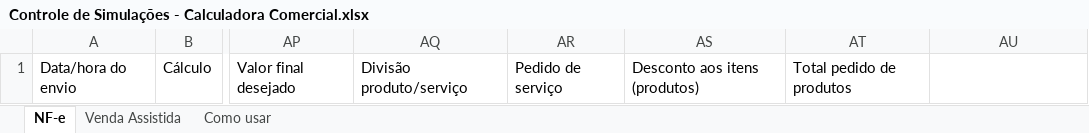
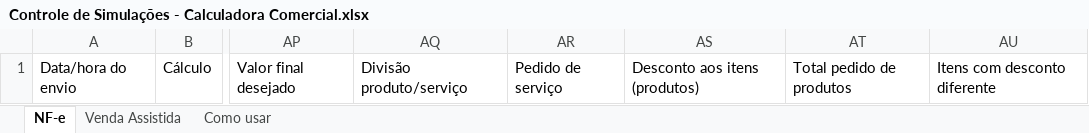
Before and after one commit to JehFreitas/CalculadoraMinimal, an Excel workbook: calculadora-2026/modelos/Controle de Simulações - Calculadora Comercial.xlsx, sheet NF-e, drawn as a sheet; only a part is shown, gaps mark what is left out; values as stored, in another font and other column widths than the file's, no borders; table styles not drawn; the diff names each change by its address in the sheet, - before the commit and + after, or states it on an @@ line.

```diff
--- a/calculadora-2026/modelos/Controle de Simulações - Calculadora Comercial.xlsx (sheet NF-e)
+++ b/calculadora-2026/modelos/Controle de Simulações - Calculadora Comercial.xlsx (sheet NF-e)
-AU1: (empty)
+AU1: Itens com desconto diferente
```
Also changed, not shown: 4 other files.
